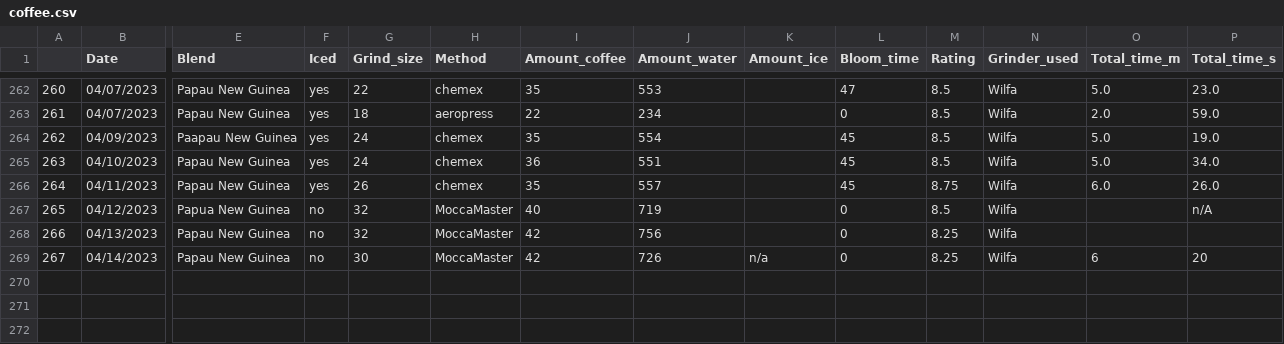
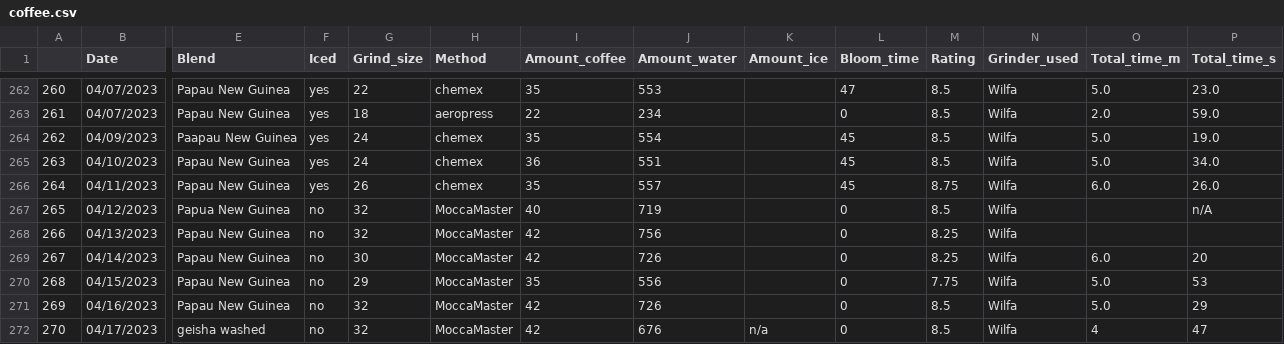
Before and after one commit to TomPMcGuire37/Coffee2, a CSV file: coffee.csv, drawn as a sheet; only a part is shown, gaps mark what is left out; rows hold the shown columns only; the diff names each change by its address in the sheet, - before the commit and + after, or states it on an @@ line.

Commit message:
Weekend and Daily Coffee Data

```diff
--- a/coffee.csv
+++ b/coffee.csv
-K269 (Amount_ice): n/a
+K269 (Amount_ice): (empty)
-O269 (Total_time_m): 6
+O269 (Total_time_m): 6.0
+row 270: 268 | 04/15/2023 | Papau New Guinea | no | 29 | MoccaMaster | 35 | 556 |  | 0 | 7.75 | Wilfa | 5.0 | 53
+row 271: 269 | 04/16/2023 | Papau New Guinea | no | 32 | MoccaMaster | 42 | 726 |  | 0 | 8.5 | Wilfa | 5.0 | 29
+row 272: 270 | 04/17/2023 | geisha washed | no | 32 | MoccaMaster | 42 | 676 | n/a | 0 | 8.5 | Wilfa | 4 | 47
```
Also changed, not shown: 1 other file.
